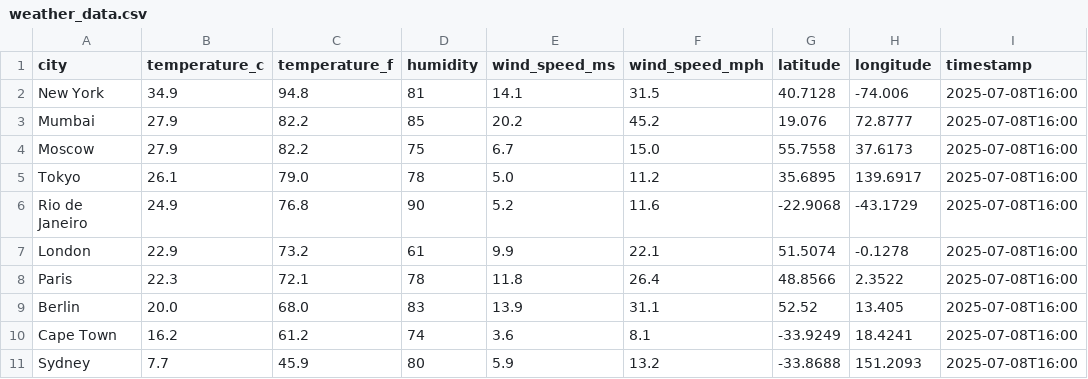
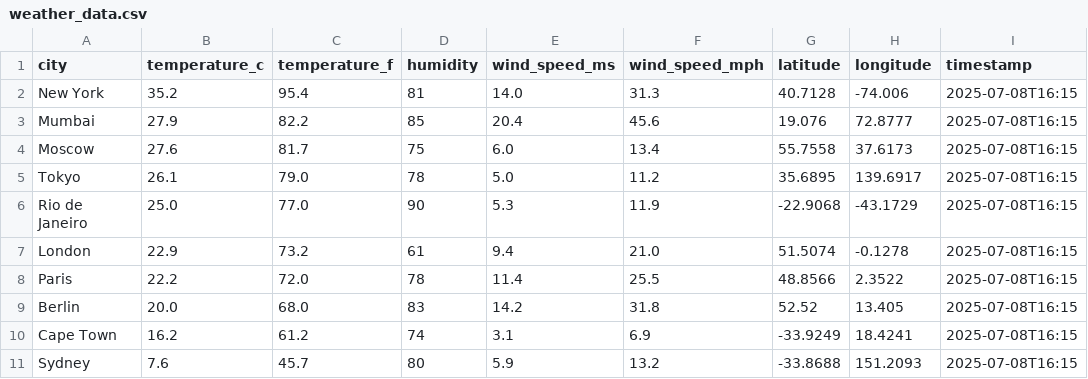
Before and after one commit to jp-developer0/Singular-Weather-Analytics, a CSV file: weather_data.csv, drawn as a sheet.

```diff
--- a/weather_data.csv
+++ b/weather_data.csv
@@ -1,11 +1,11 @@
 city,temperature_c,temperature_f,humidity,wind_speed_ms,wind_speed_mph,latitude,longitude,timestamp
-New York,34.9,94.8,81,14.1,31.5,40.7128,-74.006,2025-07-08T16:00
-Mumbai,27.9,82.2,85,20.2,45.2,19.076,72.8777,2025-07-08T16:00
-Moscow,27.9,82.2,75,6.7,15.0,55.7558,37.6173,2025-07-08T16:00
-Tokyo,26.1,79.0,78,5.0,11.2,35.6895,139.6917,2025-07-08T16:00
-Rio de Janeiro,24.9,76.8,90,5.2,11.6,-22.9068,-43.1729,2025-07-08T16:00
-London,22.9,73.2,61,9.9,22.1,51.5074,-0.1278,2025-07-08T16:00
-Paris,22.3,72.1,78,11.8,26.4,48.8566,2.3522,2025-07-08T16:00
-Berlin,20.0,68.0,83,13.9,31.1,52.52,13.405,2025-07-08T16:00
-Cape Town,16.2,61.2,74,3.6,8.1,-33.9249,18.4241,2025-07-08T16:00
-Sydney,7.7,45.9,80,5.9,13.2,-33.8688,151.2093,2025-07-08T16:00
+New York,35.2,95.4,81,14.0,31.3,40.7128,-74.006,2025-07-08T16:15
+Mumbai,27.9,82.2,85,20.4,45.6,19.076,72.8777,2025-07-08T16:15
+Moscow,27.6,81.7,75,6.0,13.4,55.7558,37.6173,2025-07-08T16:15
+Tokyo,26.1,79.0,78,5.0,11.2,35.6895,139.6917,2025-07-08T16:15
+Rio de Janeiro,25.0,77.0,90,5.3,11.9,-22.9068,-43.1729,2025-07-08T16:15
+London,22.9,73.2,61,9.4,21.0,51.5074,-0.1278,2025-07-08T16:15
+Paris,22.2,72.0,78,11.4,25.5,48.8566,2.3522,2025-07-08T16:15
+Berlin,20.0,68.0,83,14.2,31.8,52.52,13.405,2025-07-08T16:15
+Cape Town,16.2,61.2,74,3.1,6.9,-33.9249,18.4241,2025-07-08T16:15
+Sydney,7.6,45.7,80,5.9,13.2,-33.8688,151.2093,2025-07-08T16:15
```
Also changed, not shown: 7 other files.
